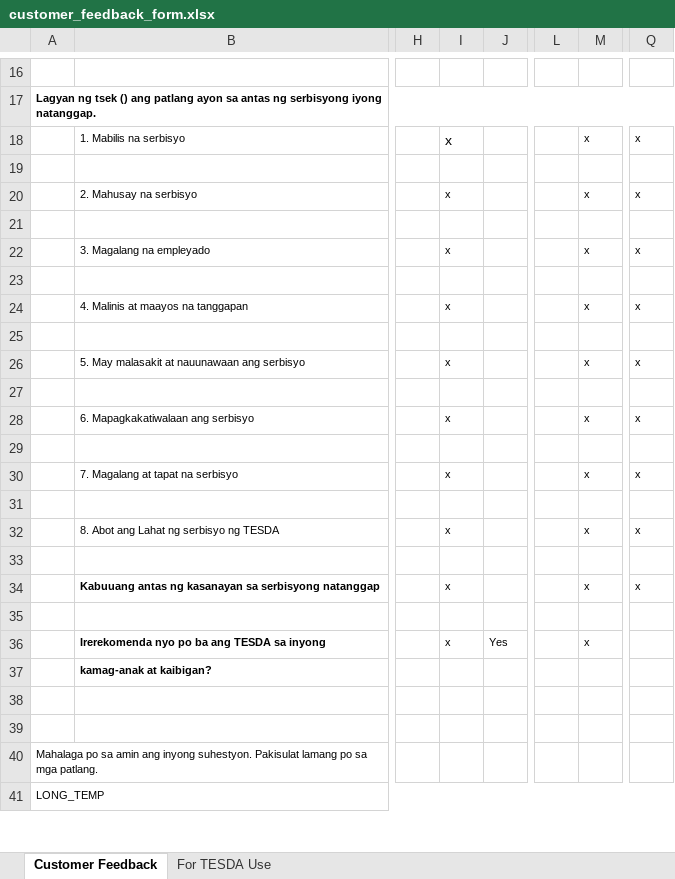
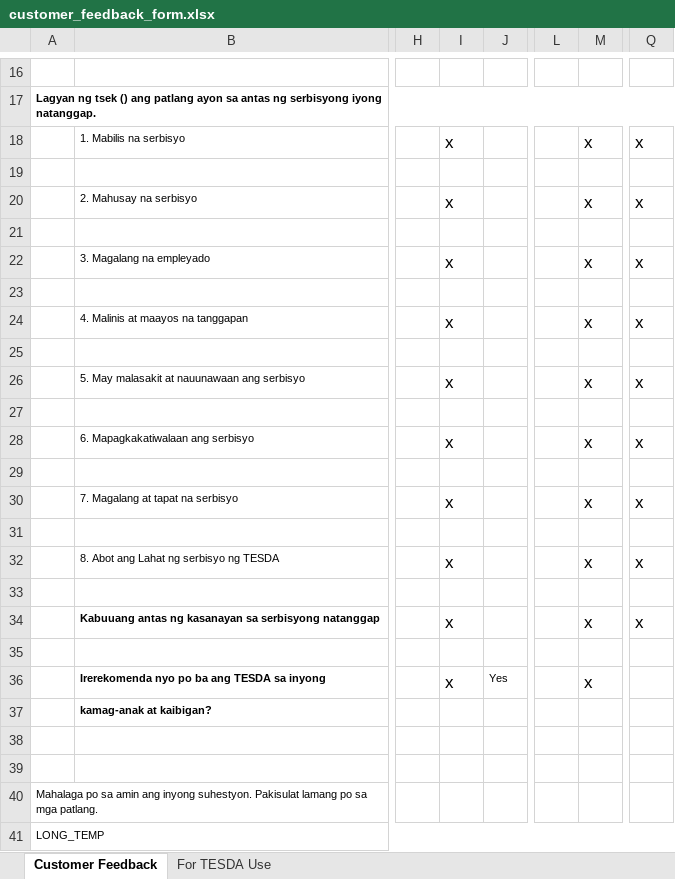
Before and after one commit to dvlbamasa/tesda8app, an Excel workbook: quality/src/main/resources/customer_feedback_form.xlsx, sheet Customer Feedback, drawn as a sheet; only a part is shown, gaps mark what is left out; values as stored, in another font and other column widths than the file's, no borders; the diff names each change by its address in the sheet, - before the commit and + after, or states it on an @@ line.

Commit message:
fixed bug on customer feedback excel file

```diff
--- a/quality/src/main/resources/customer_feedback_form.xlsx (sheet Customer Feedback)
+++ b/quality/src/main/resources/customer_feedback_form.xlsx (sheet Customer Feedback)
@@ I18 text size: larger @@
@@ M18 text size: larger @@
@@ Q18 text size: larger @@
@@ I20 text size: larger @@
@@ M20 text size: larger @@
@@ Q20 text size: larger @@
@@ I22 text size: larger @@
@@ M22 text size: larger @@
@@ Q22 text size: larger @@
@@ I24 text size: larger @@
@@ M24 text size: larger @@
@@ Q24 text size: larger @@
@@ I26 text size: larger @@
@@ M26 text size: larger @@
@@ Q26 text size: larger @@
@@ I28 text size: larger @@
@@ M28 text size: larger @@
@@ Q28 text size: larger @@
@@ I30 text size: larger @@
@@ M30 text size: larger @@
@@ Q30 text size: larger @@
@@ I32 text size: larger @@
@@ M32 text size: larger @@
@@ Q32 text size: larger @@
@@ I34 text size: larger @@
@@ M34 text size: larger @@
@@ Q34 text size: larger @@
@@ I36 text size: larger @@
@@ M36 text size: larger @@
```
Also changed, not shown: 1 other file.
